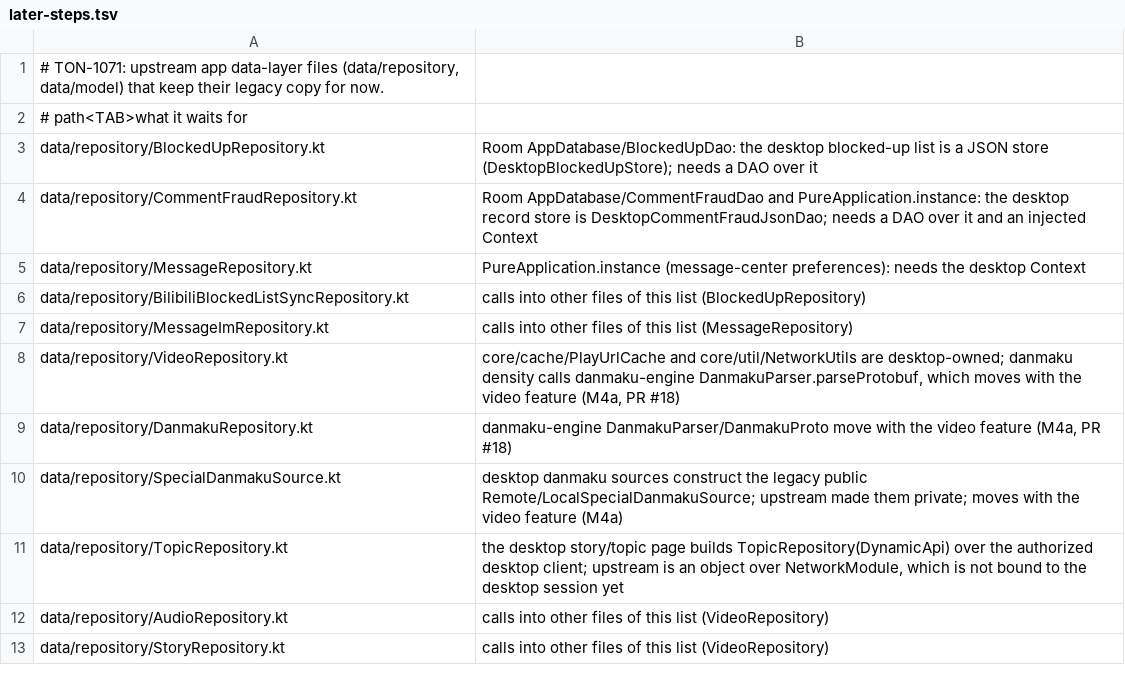
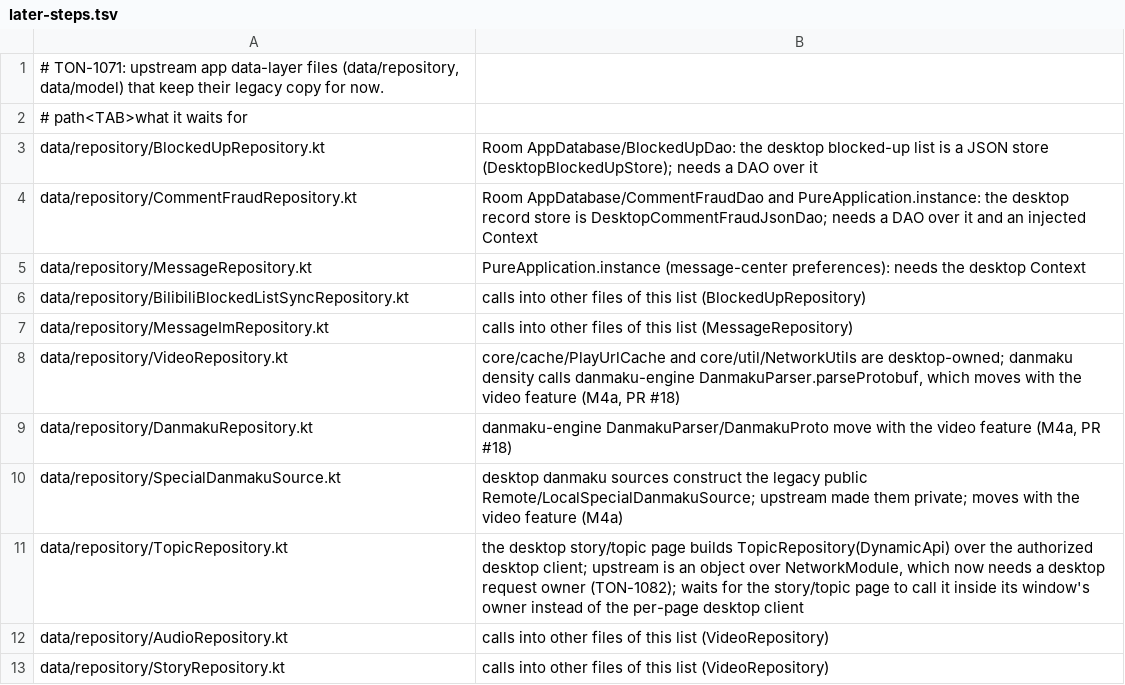
Before and after one commit to tonysuper666-creator/BiliPai-Windows, a TSV file: desktop/upstream-core/data/later-steps.tsv, drawn as a sheet.

```diff
--- a/desktop/upstream-core/data/later-steps.tsv
+++ b/desktop/upstream-core/data/later-steps.tsv
@@ -10,3 +10,3 @@ data/repository/DanmakuRepository.kt	danmaku-engine DanmakuParser/DanmakuProto m
 data/repository/SpecialDanmakuSource.kt	desktop danmaku sources construct the legacy public Remote/LocalSpecialDanmakuSource; upstream made them private; moves with the video feature (M4a)
-data/repository/TopicRepository.kt	the desktop story/topic page builds TopicRepository(DynamicApi) over the authorized desktop client; upstream is an object over NetworkModule, which is not bound to the desktop session yet
+data/repository/TopicRepository.kt	the desktop story/topic page builds TopicRepository(DynamicApi) over the authorized desktop client; upstream is an object over NetworkModule, which now needs a desktop request owner (TON-1082); waits for the story/topic page to call it inside its window's owner instead of the per-page desktop client
 data/repository/AudioRepository.kt	calls into other files of this list (VideoRepository)
```
Also changed, not shown: desktop/upstream-core/m4b/later-steps.tsv, 18 other files.
